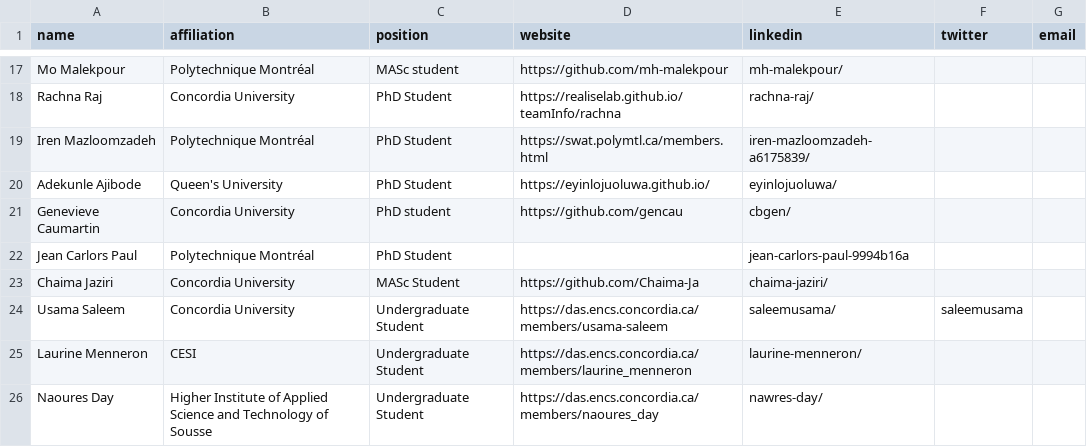
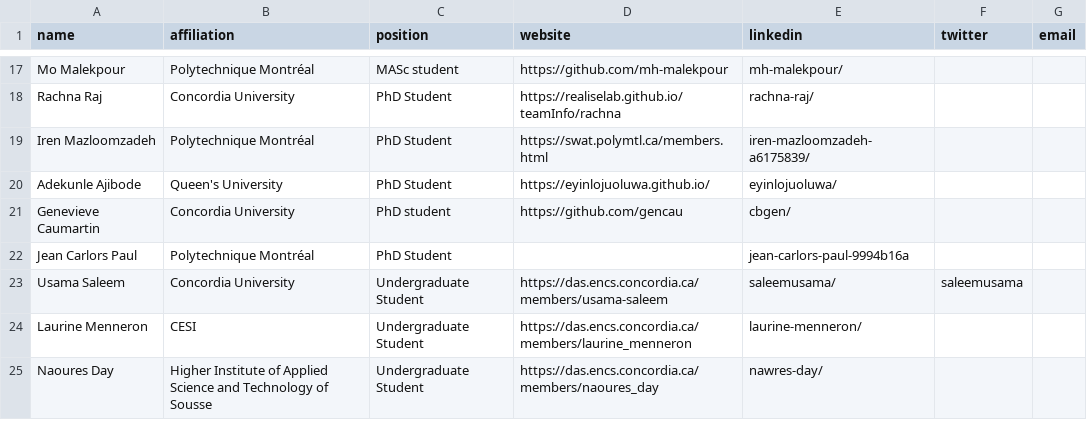
Before and after one commit to create-se4ai/website, a CSV file: team/students.csv, drawn as a sheet; only a part is shown, gaps mark what is left out; the diff names each change by its address in the sheet, - before the commit and + after, or states it on an @@ line.

Commit message:
Move Chaima Jaziri to Alumni section

```diff
--- a/team/students.csv
+++ b/team/students.csv
-row 23: Chaima Jaziri | Concordia University | MASc Student | https://github.com/Chaima-Ja | chaima-jaziri/
```
Also changed, not shown: 1 other file.
